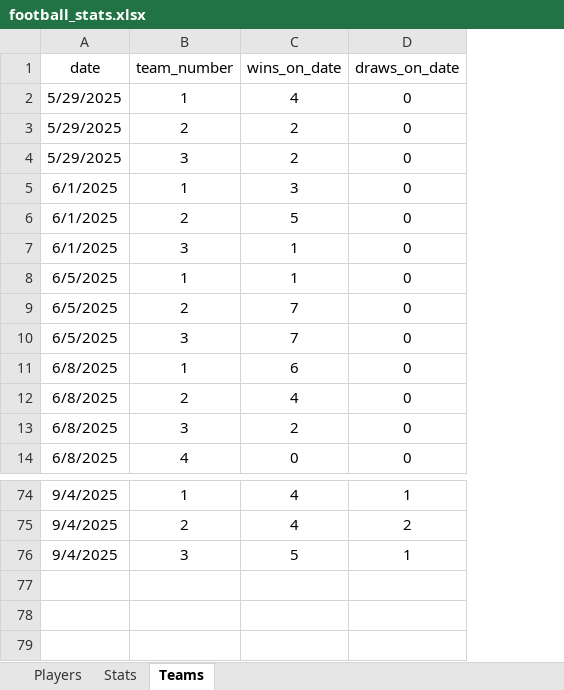
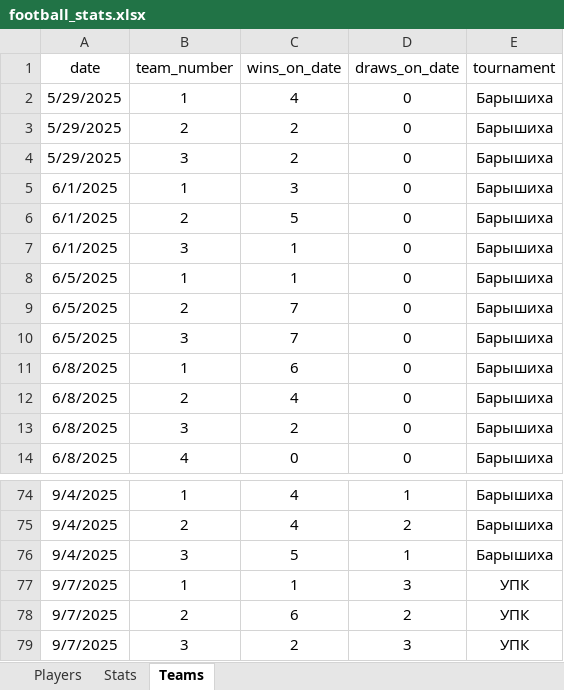
Before and after one commit to Greyusek/football_stats, an Excel workbook: football_stats.xlsx, sheet Teams, drawn as a sheet; only a part is shown, gaps mark what is left out; values as stored, in another font and other column widths than the file's, no borders; table styles not drawn; the diff names each change by its address in the sheet, - before the commit and + after, or states it on an @@ line.

```diff
--- a/football_stats.xlsx (sheet Teams)
+++ b/football_stats.xlsx (sheet Teams)
+column E (tournament), rows 2-14: all Барышиха; rows 74-76: all Барышиха
+row 77: 9/7/2025 | 1 | 1 | 3 | УПК
+row 78: 9/7/2025 | 2 | 6 | 2 | УПК
+row 79: 9/7/2025 | 3 | 2 | 3 | УПК
```
Also changed, not shown: sheet Stats, sheet Players, 4 other files.
